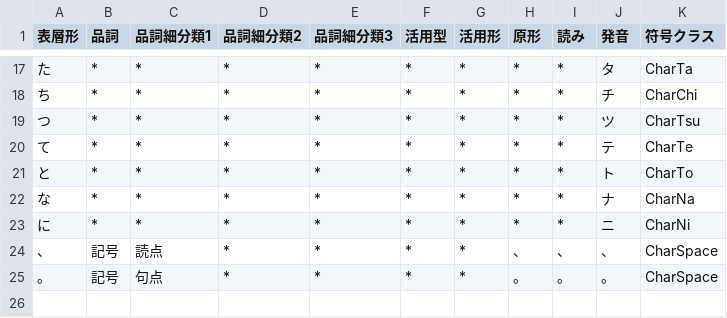
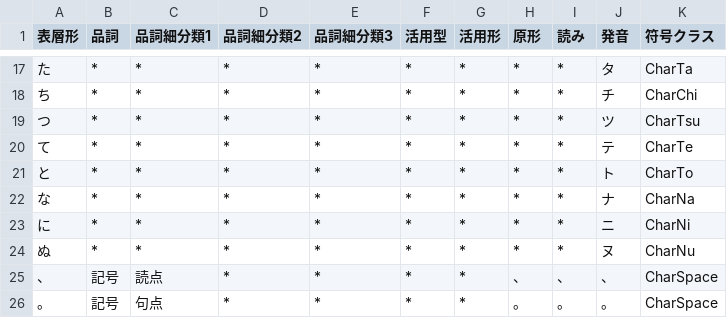
Before and after one commit to Wyess/text2shorthand, a CSV file: text2shorthand/shorthand/waseda/dictionary.csv, drawn as a sheet; only a part is shown, gaps mark what is left out; the diff names each change by its address in the sheet, - before the commit and + after, or states it on an @@ line.

Commit message:
Added CharNu

```diff
--- a/text2shorthand/shorthand/waseda/dictionary.csv
+++ b/text2shorthand/shorthand/waseda/dictionary.csv
+row 24: ぬ | * | * | * | * | * | * | * | * | ヌ | CharNu
```
Also changed, not shown: 2 other files.
